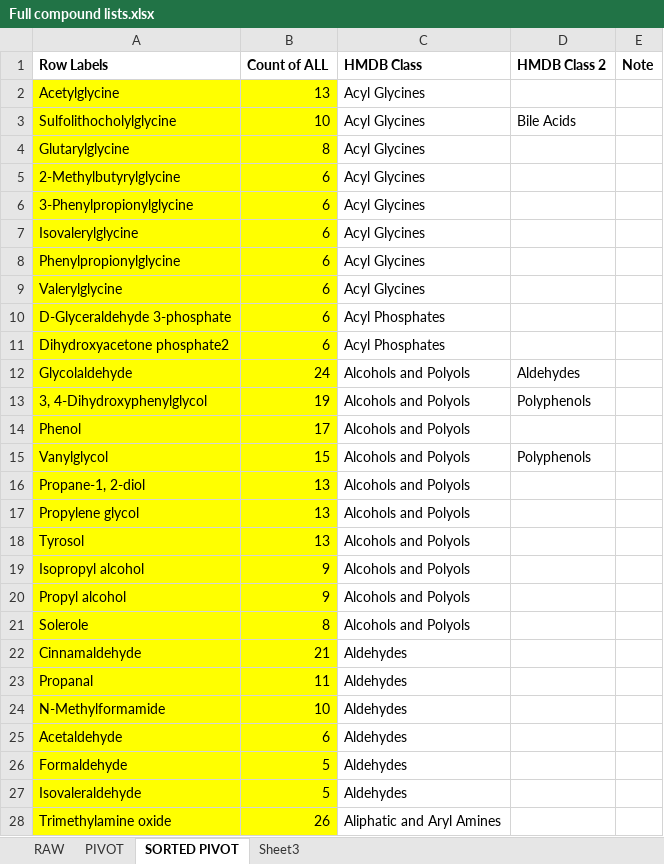
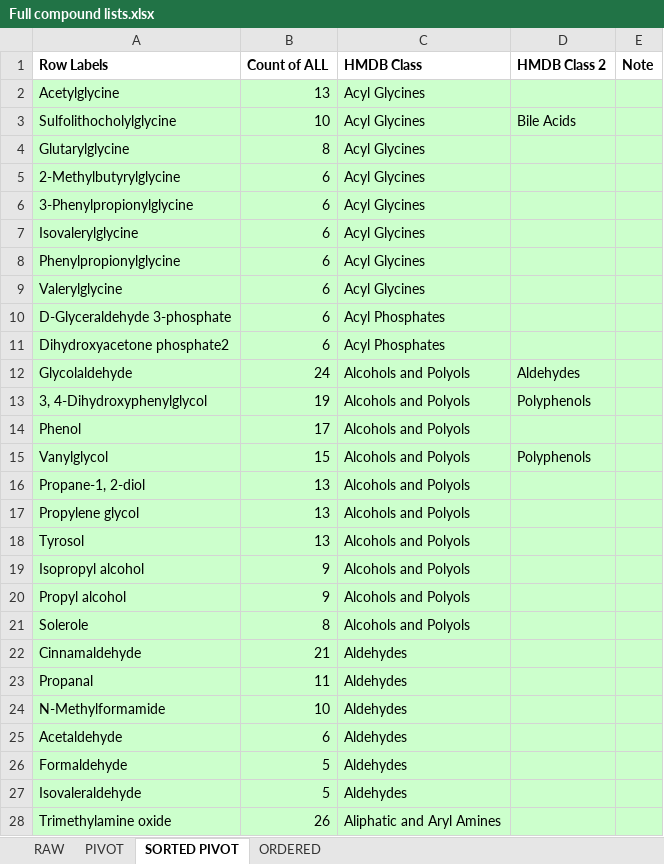
Before and after one commit to tmajor86/setvis, an Excel workbook: data/Full compound lists.xlsx, sheet SORTED PIVOT, drawn as a sheet; only a part is shown; values as stored, in another font and other column widths than the file's, no borders; the diff covers the shown part only; the diff names each change by its address in the sheet, - before the commit and + after, or states it on an @@ line.

```diff
--- a/data/Full compound lists.xlsx (sheet SORTED PIVOT)
+++ b/data/Full compound lists.xlsx (sheet SORTED PIVOT)
-sheet tab: Sheet3
+sheet tab: ORDERED
-A2:B28 fill: #FFFF00
+A2:B28 fill: #CCFFCC
-C2:E28 fill: none
+C2:E28 fill: #CCFFCC
```
Also changed, not shown: cell formats elsewhere in this sheet, sheet ORDERED, 14 other files.
